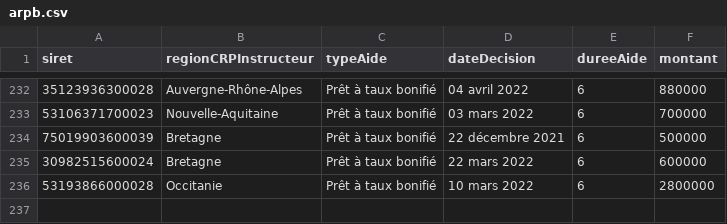
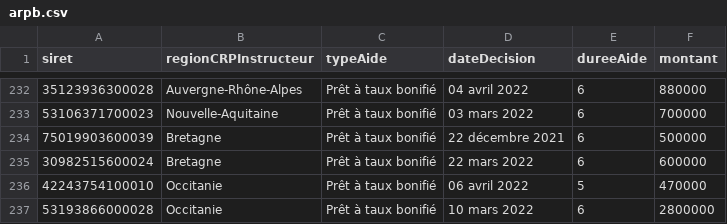
Before and after one commit to chrnin/arpbDge, a CSV file: arpb.csv, drawn as a sheet; only a part is shown, gaps mark what is left out; the diff names each change by its address in the sheet, - before the commit and + after, or states it on an @@ line.

Commit message:
New data at 2022-04-11T06:28:30Z [skip ci]

```diff
--- a/arpb.csv
+++ b/arpb.csv
+row 236: 42243754100010 | Occitanie | Prêt à taux bonifié | 06 avril 2022 | 5 | 470000
```
